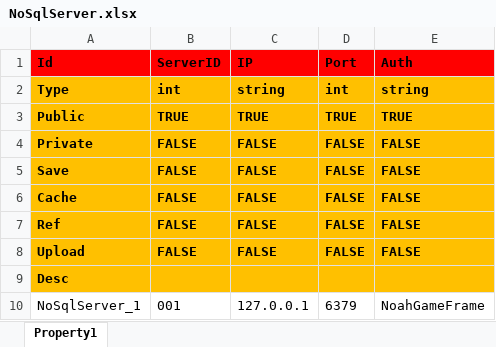
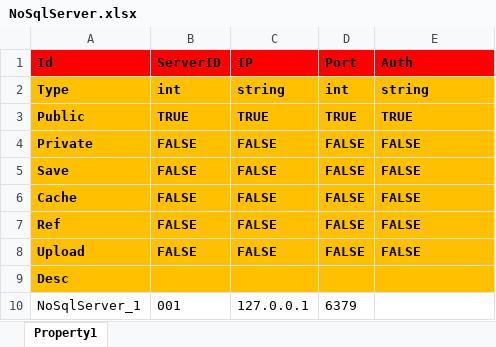
Before and after one commit to hu-81/NoahGameFramee, an Excel workbook: _Out/NFDataCfg/Excel_Ini/NoSqlServer.xlsx, sheet Property1, drawn as a sheet; values as stored, in another font and other column widths than the file's, no borders; the diff names each change by its address in the sheet, - before the commit and + after, or states it on an @@ line.

```diff
--- a/_Out/NFDataCfg/Excel_Ini/NoSqlServer.xlsx (sheet Property1)
+++ b/_Out/NFDataCfg/Excel_Ini/NoSqlServer.xlsx (sheet Property1)
-E10 (Auth): NoahGameFrame
+E10 (Auth): (empty)
```
Also changed, not shown: _Out/NFDataCfg/Excel_Ini/IObject.xlsx, 2 other files.
